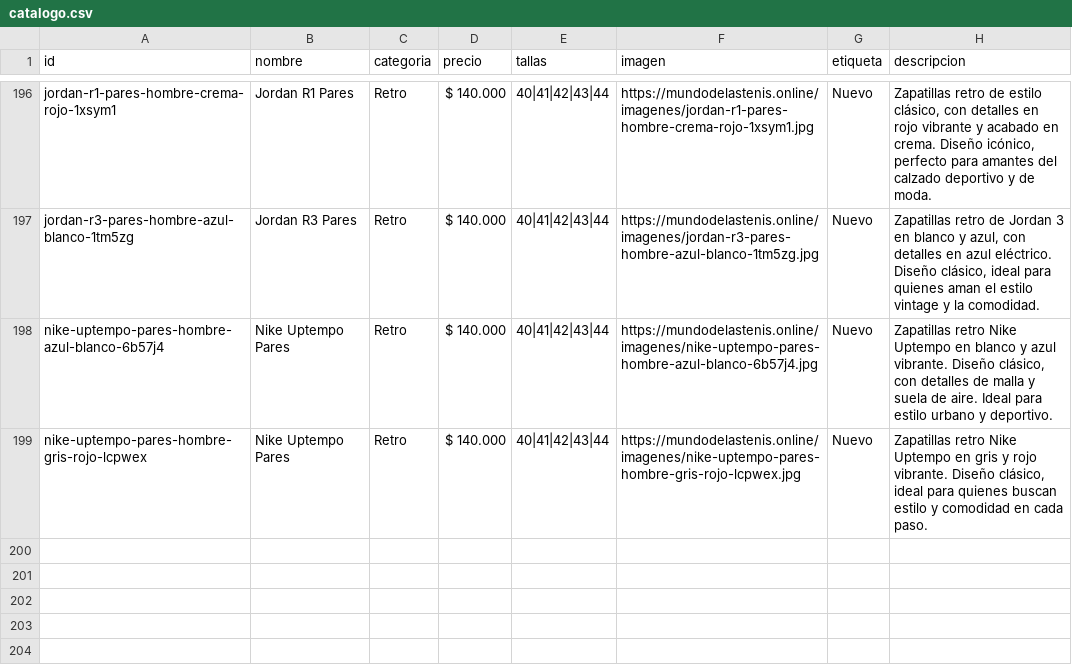
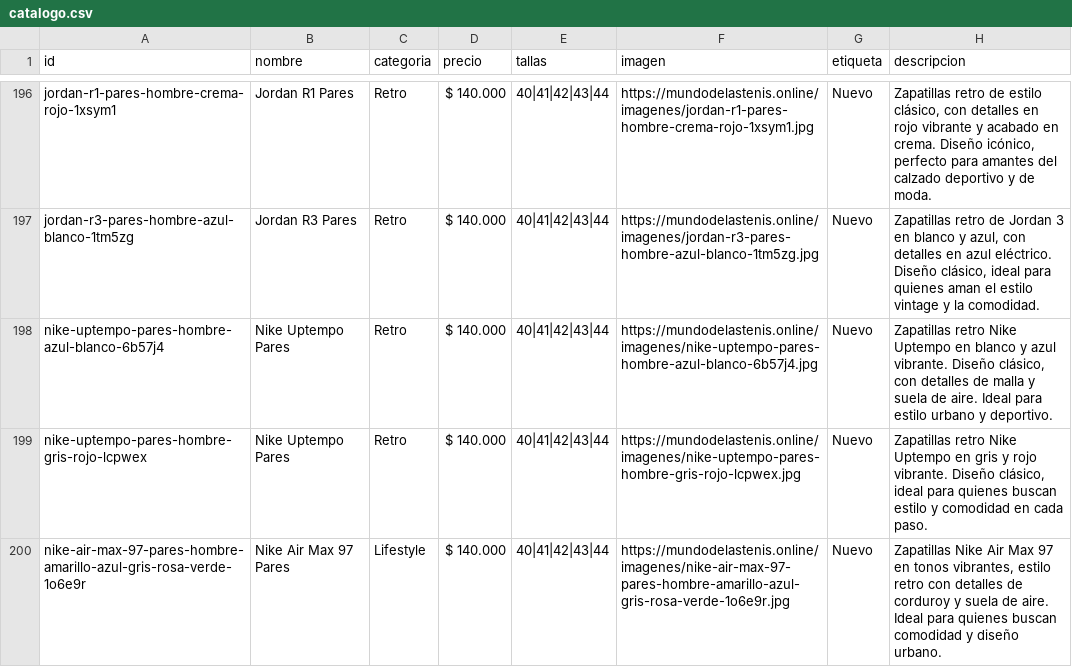
Before and after one commit to Aanticamperos/Mundo-de-las-tenis, a CSV file: catalogo.csv, drawn as a sheet; only a part is shown, gaps mark what is left out.

Commit message:
Agregar producto nike-air-max-97-pares-hombre-amarillo-azul-gris-rosa-verde-1o6e9r al catálogo

```diff
--- a/catalogo.csv
+++ b/catalogo.csv
@@ -199 +199,2 @@ id,nombre,categoria,precio,tallas,imagen,etiqueta,descripcion
 "nike-uptempo-pares-hombre-gris-rojo-lcpwex","Nike Uptempo Pares","Retro","$ 140.000","40|41|42|43|44","https://mundodelastenis.online/imagenes/nike-uptempo-pares-hombre-gris-rojo-lcpwex.jpg","Nuevo","Zapatillas retro Nike Uptempo en gris y rojo vibrante. Diseño clásico, ideal para quienes buscan estilo y comodidad en cada paso."
+"nike-air-max-97-pares-hombre-amarillo-azul-gris-rosa-verde-1o6e9r","Nike Air Max 97 Pares","Lifestyle","$ 140.000","40|41|42|43|44","https://mundodelastenis.online/imagenes/nike-air-max-97-pares-hombre-amarillo-azul-gris-rosa-verde-1o6e9r.jpg","Nuevo","Zapatillas Nike Air Max 97 en tonos vibrantes, estilo retro con detalles de corduroy y suela de aire. Ideal para quienes buscan comodidad y diseño urbano."
```
